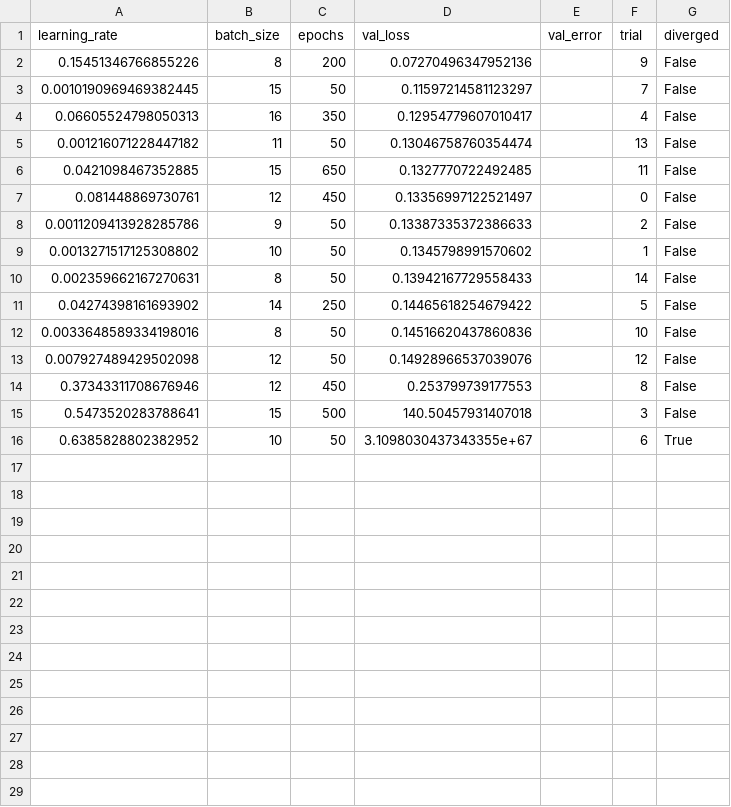
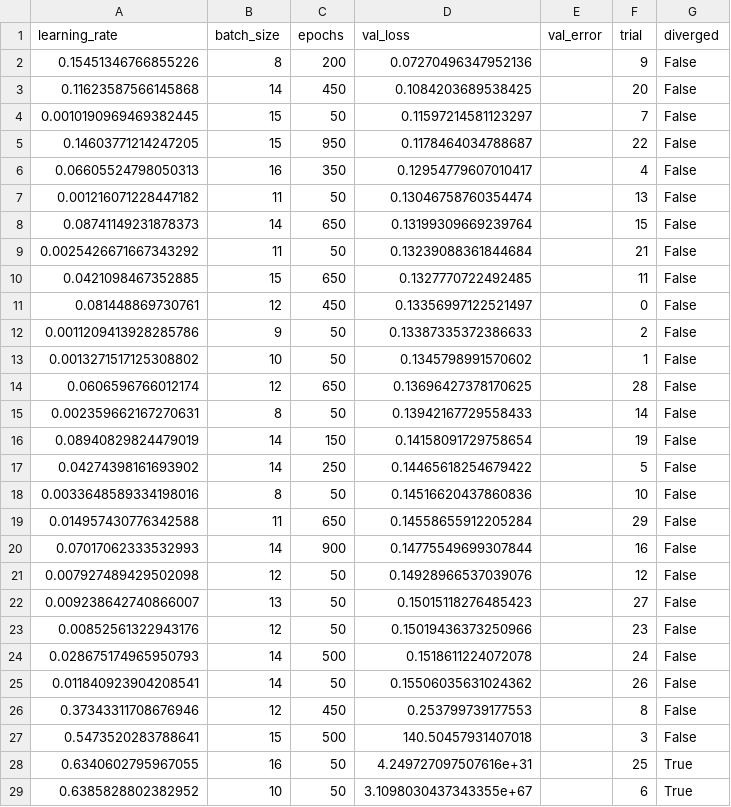
Before and after one commit to rjsmith0606/csci-447-projects, a CSV file: project3-neural-networks/results/tuning/computer_hardware_linear.csv, drawn as a sheet; only a part is shown; the diff covers the shown part only.

```diff
--- a/project3-neural-networks/results/tuning/computer_hardware_linear.csv
+++ b/project3-neural-networks/results/tuning/computer_hardware_linear.csv
@@ -2,5 +2,9 @@ learning_rate,batch_size,epochs,val_loss,val_error,trial,diverged
 0.15451346766855226,8,200,0.07270496347952136,,9,False
+0.11623587566145868,14,450,0.1084203689538425,,20,False
 0.0010190969469382445,15,50,0.11597214581123297,,7,False
+0.14603771214247205,15,950,0.1178464034788687,,22,False
 0.06605524798050313,16,350,0.12954779607010417,,4,False
 0.001216071228447182,11,50,0.13046758760354474,,13,False
+0.08741149231878373,14,650,0.13199309669239764,,15,False
+0.0025426671667343292,11,50,0.13239088361844684,,21,False
 0.0421098467352885,15,650,0.1327770722492485,,11,False
@@ -9,8 +13,17 @@ learning_rate,batch_size,epochs,val_loss,val_error,trial,diverged
 0.0013271517125308802,10,50,0.1345798991570602,,1,False
+0.0606596766012174,12,650,0.13696427378170625,,28,False
 0.002359662167270631,8,50,0.13942167729558433,,14,False
+0.08940829824479019,14,150,0.14158091729758654,,19,False
 0.04274398161693902,14,250,0.14465618254679422,,5,False
 0.0033648589334198016,8,50,0.14516620437860836,,10,False
+0.014957430776342588,11,650,0.14558655912205284,,29,False
+0.07017062333532993,14,900,0.14775549699307844,,16,False
 0.007927489429502098,12,50,0.14928966537039076,,12,False
+0.009238642740866007,13,50,0.15015118276485423,,27,False
+0.00852561322943176,12,50,0.15019436373250966,,23,False
+0.028675174965950793,14,500,0.1518611224072078,,24,False
+0.011840923904208541,14,50,0.15506035631024362,,26,False
 0.37343311708676946,12,450,0.253799739177553,,8,False
 0.5473520283788641,15,500,140.50457931407018,,3,False
+0.6340602795967055,16,50,4.249727097507616e+31,,25,True
 0.6385828802382952,10,50,3.1098030437343355e+67,,6,True
```
Also changed, not shown: 2 added rows elsewhere in this file, project3-neural-networks/results/tuning/breast_cancer_autoencoder.csv, project3-neural-networks/results/tuning/breast_cancer_logistic.csv, 19 other files.
